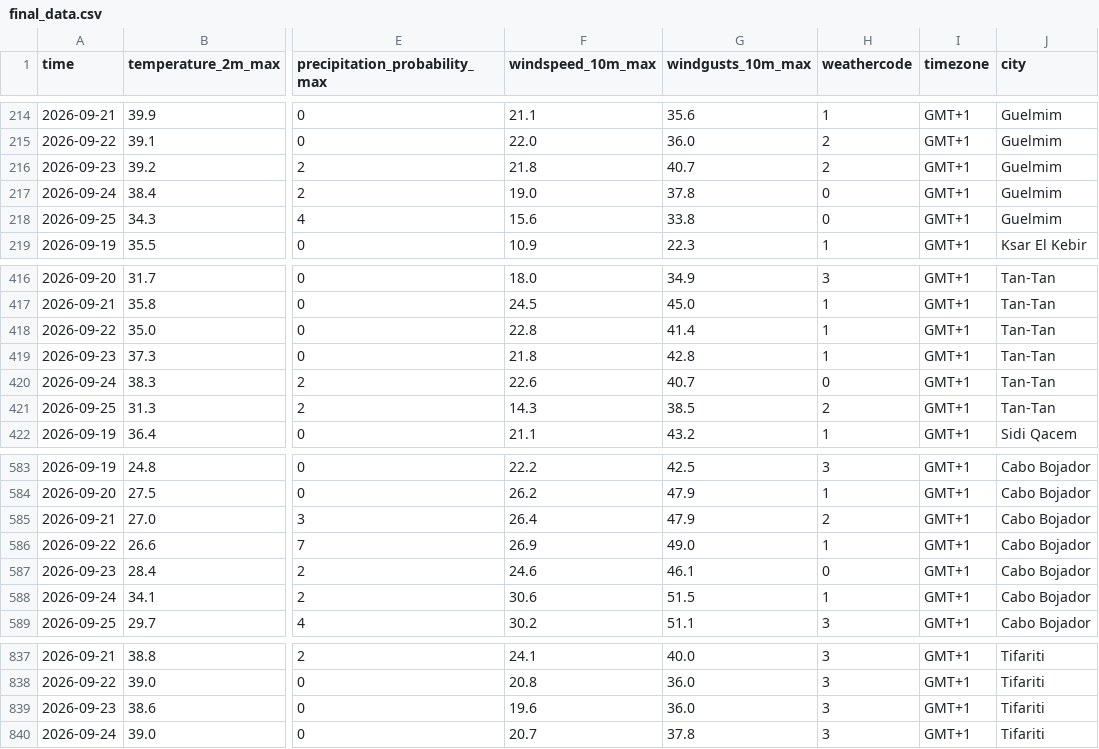
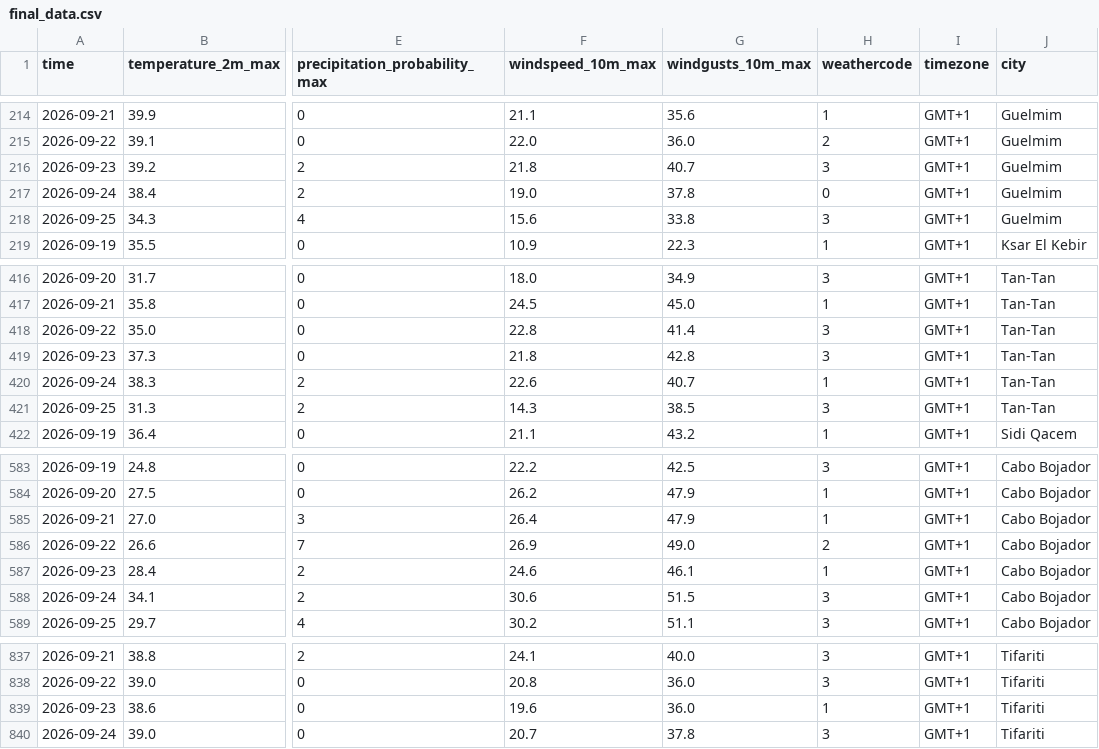
Before and after one commit to reda-guemry/pipeline-morocco-weather-risk, a CSV file: data/gold/final_data.csv, drawn as a sheet; only a part is shown, gaps mark what is left out; the diff covers the shown part only; the diff names each change by its address in the sheet, - before the commit and + after, or states it on an @@ line.

Commit message:
Refactor weather data ingestion process
- Updated joined_data.csv with corrected precipitation probabilities for Laâyoune and Ad Dakhla.
- Changed Docker configuration to use the official Apache Airflow image.
- Replaced fetch_weather_data with fetch_weather_data_batch in the ingestion module for batch processing of weather data.
- Removed deprecated fetch_weather_data.py file.
- Modified run_bronze_pipeline to utilize batch fetching of weather data.
- Cleaned up Streamlit app by removing unused database queries and metrics.
- Added new fetch_weather_data_batch.py for handling multiple city weather data requests in a single API call.

```diff
--- a/data/gold/final_data.csv
+++ b/data/gold/final_data.csv
-H216 (weathercode): 2
+H216 (weathercode): 3
-H218 (weathercode): 0
+H218 (weathercode): 3
-H418:H419 (weathercode): 1
+H418:H419 (weathercode): 3
-H420 (weathercode): 0
+H420 (weathercode): 1
-H421 (weathercode): 2
+H421 (weathercode): 3
-H585 (weathercode): 2
+H585 (weathercode): 1
-H586 (weathercode): 1
+H586 (weathercode): 2
-H587 (weathercode): 0
+H587 (weathercode): 1
-H588 (weathercode): 1
+H588 (weathercode): 3
-H839 (weathercode): 3
+H839 (weathercode): 1
```
Also changed, not shown: 23 edited cells elsewhere in this file, data/silver/joined_data.csv, 8 other files.
